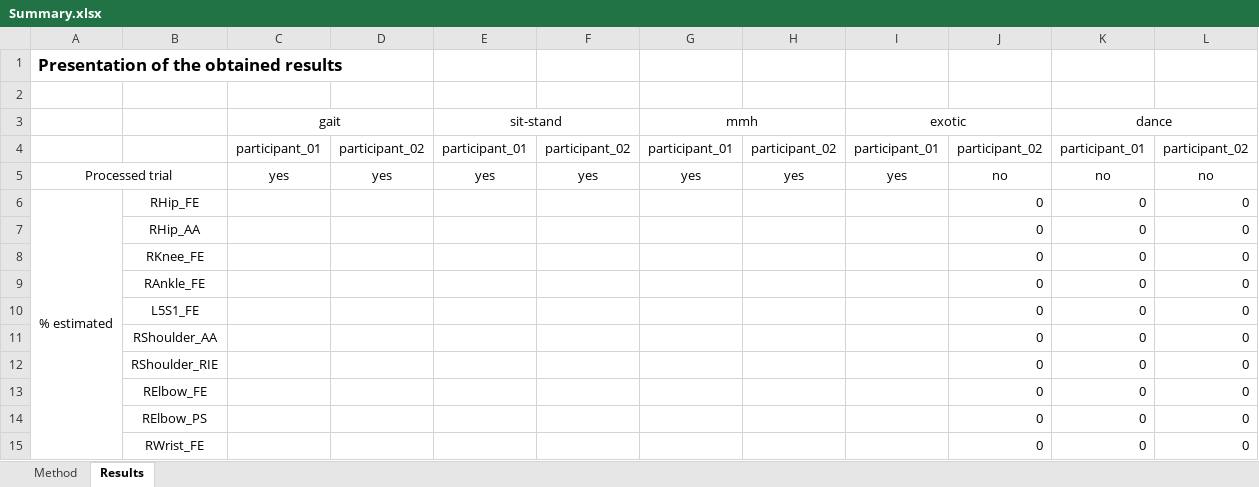
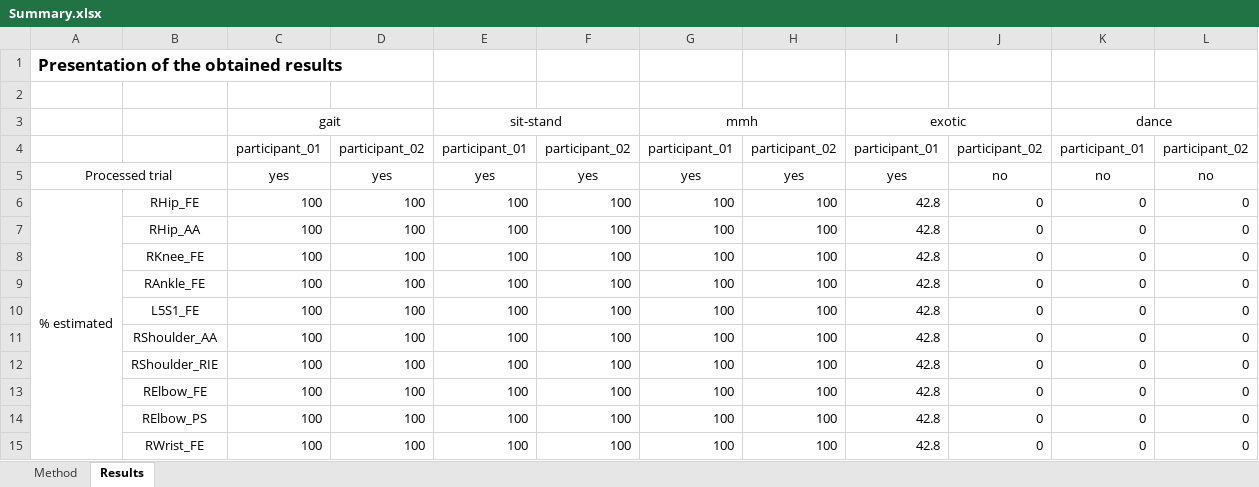
Before and after one commit to lbmc-lyon/Benchmarking_markerless, an Excel workbook: Data/Markerless/Method10/Summary.xlsx, sheet Results, drawn as a sheet; values as stored, in another font and other column widths than the file's, no borders; removed rows and columns are numbered as before the commit, all else as after; the diff names each change by its address in the sheet, - before the commit and + after, or states it on an @@ line.

```diff
--- a/Data/Markerless/Method10/Summary.xlsx (sheet Results)
+++ b/Data/Markerless/Method10/Summary.xlsx (sheet Results)
-C6: (empty)
+C6: 100
-D6: (empty)
+D6: 100
-E6: (empty)
+E6: 100
-F6: (empty)
+F6: 100
-G6: (empty)
+G6: 100
-H6: (empty)
+H6: 100
-I6: (empty)
+I6: 42.8
-row 7:  | RHip_AA |  |  |  |  |  |  |  | 0 | 0 | 0
-row 8:  | RKnee_FE |  |  |  |  |  |  |  | 0 | 0 | 0
-row 9:  | RAnkle_FE |  |  |  |  |  |  |  | 0 | 0 | 0
-row 10:  | L5S1_FE |  |  |  |  |  |  |  | 0 | 0 | 0
-row 11:  | RShoulder_AA |  |  |  |  |  |  |  | 0 | 0 | 0
-row 12:  | RShoulder_RIE |  |  |  |  |  |  |  | 0 | 0 | 0
-row 13:  | RElbow_FE |  |  |  |  |  |  |  | 0 | 0 | 0
-row 14:  | RElbow_PS |  |  |  |  |  |  |  | 0 | 0 | 0
-row 15:  | RWrist_FE |  |  |  |  |  |  |  | 0 | 0 | 0
+row 7:  | RHip_AA | 100 | 100 | 100 | 100 | 100 | 100 | 42.8 | 0 | 0 | 0
+row 8:  | RKnee_FE | 100 | 100 | 100 | 100 | 100 | 100 | 42.8 | 0 | 0 | 0
+row 9:  | RAnkle_FE | 100 | 100 | 100 | 100 | 100 | 100 | 42.8 | 0 | 0 | 0
+row 10:  | L5S1_FE | 100 | 100 | 100 | 100 | 100 | 100 | 42.8 | 0 | 0 | 0
+row 11:  | RShoulder_AA | 100 | 100 | 100 | 100 | 100 | 100 | 42.8 | 0 | 0 | 0
+row 12:  | RShoulder_RIE | 100 | 100 | 100 | 100 | 100 | 100 | 42.8 | 0 | 0 | 0
+row 13:  | RElbow_FE | 100 | 100 | 100 | 100 | 100 | 100 | 42.8 | 0 | 0 | 0
+row 14:  | RElbow_PS | 100 | 100 | 100 | 100 | 100 | 100 | 42.8 | 0 | 0 | 0
+row 15:  | RWrist_FE | 100 | 100 | 100 | 100 | 100 | 100 | 42.8 | 0 | 0 | 0
```
Also changed, not shown: 8 other files.
